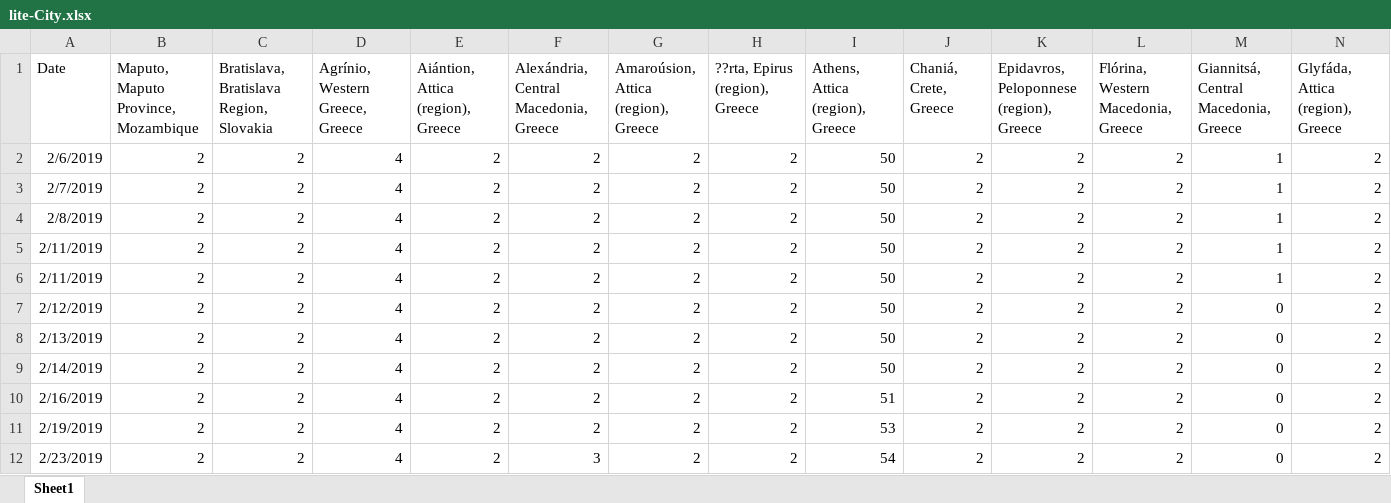
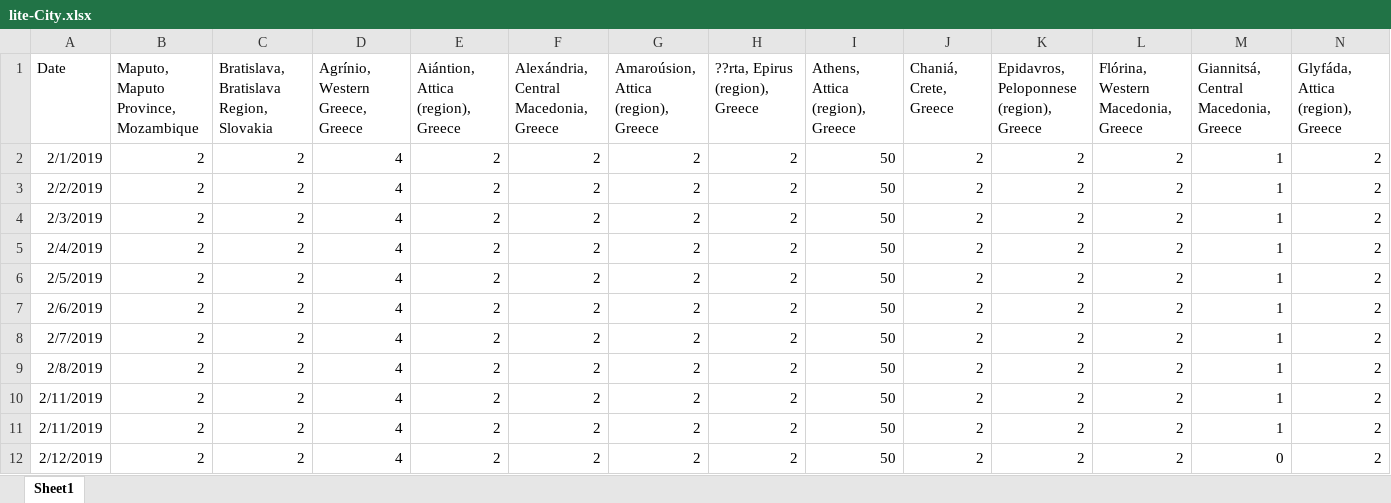
Before and after one commit to gioandreou/thesis-auth, an Excel workbook: excels/lite/lite-City.xlsx, sheet Sheet1, drawn as a sheet; only a part is shown; the shorter side is filled out with more unchanged rows; values as stored, in another font and other column widths than the file's, no borders; rows hold the shown columns only; the diff names each change by its address in the sheet, - before the commit and + after, or states it on an @@ line.

```diff
--- a/excels/lite/lite-City.xlsx (sheet Sheet1)
+++ b/excels/lite/lite-City.xlsx (sheet Sheet1)
+row 2: 2/1/2019 | 2 | 2 | 4 | 2 | 2 | 2 | 2 | 50 | 2 | 2 | 2 | 1 | 2
+row 3: 2/2/2019 | 2 | 2 | 4 | 2 | 2 | 2 | 2 | 50 | 2 | 2 | 2 | 1 | 2
+row 4: 2/3/2019 | 2 | 2 | 4 | 2 | 2 | 2 | 2 | 50 | 2 | 2 | 2 | 1 | 2
+row 5: 2/4/2019 | 2 | 2 | 4 | 2 | 2 | 2 | 2 | 50 | 2 | 2 | 2 | 1 | 2
+row 6: 2/5/2019 | 2 | 2 | 4 | 2 | 2 | 2 | 2 | 50 | 2 | 2 | 2 | 1 | 2
```
Also changed, not shown: excels/lite/lite-Ages-Gender.xlsx, 2 other files.
